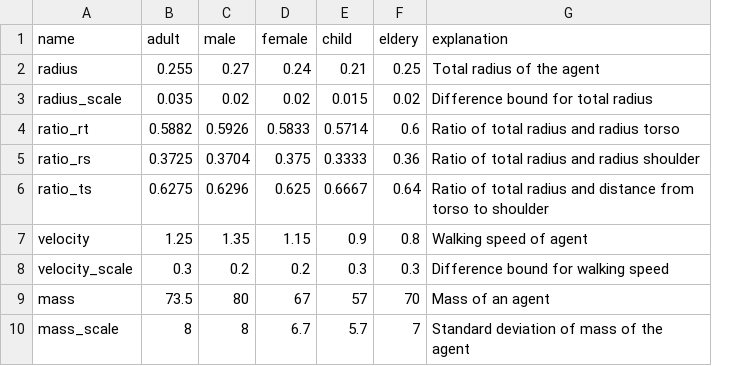
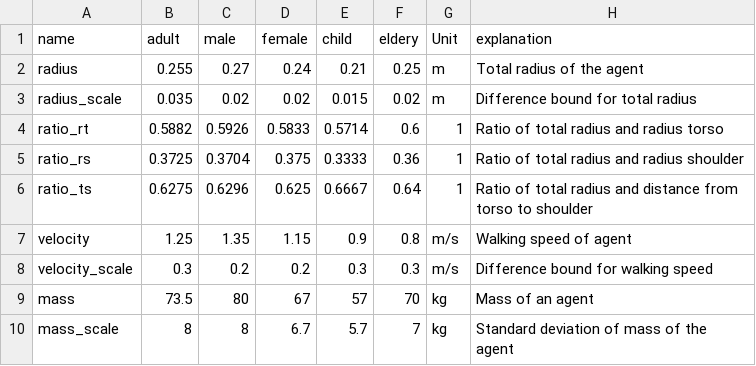
Before and after one commit to crowddynamics/crowddynamics, a CSV file: crowddynamics/configs/body.csv, drawn as a sheet; the diff names each change by its address in the sheet, - before the commit and + after, or states it on an @@ line.

```diff
--- a/crowddynamics/configs/body.csv
+++ b/crowddynamics/configs/body.csv
+column G (Unit), rows 2-10: m | m | 1 | 1 | 1 | m/s | m/s | kg | kg
```
Also changed, not shown: crowddynamics/configs/agent.csv, 22 other files.
